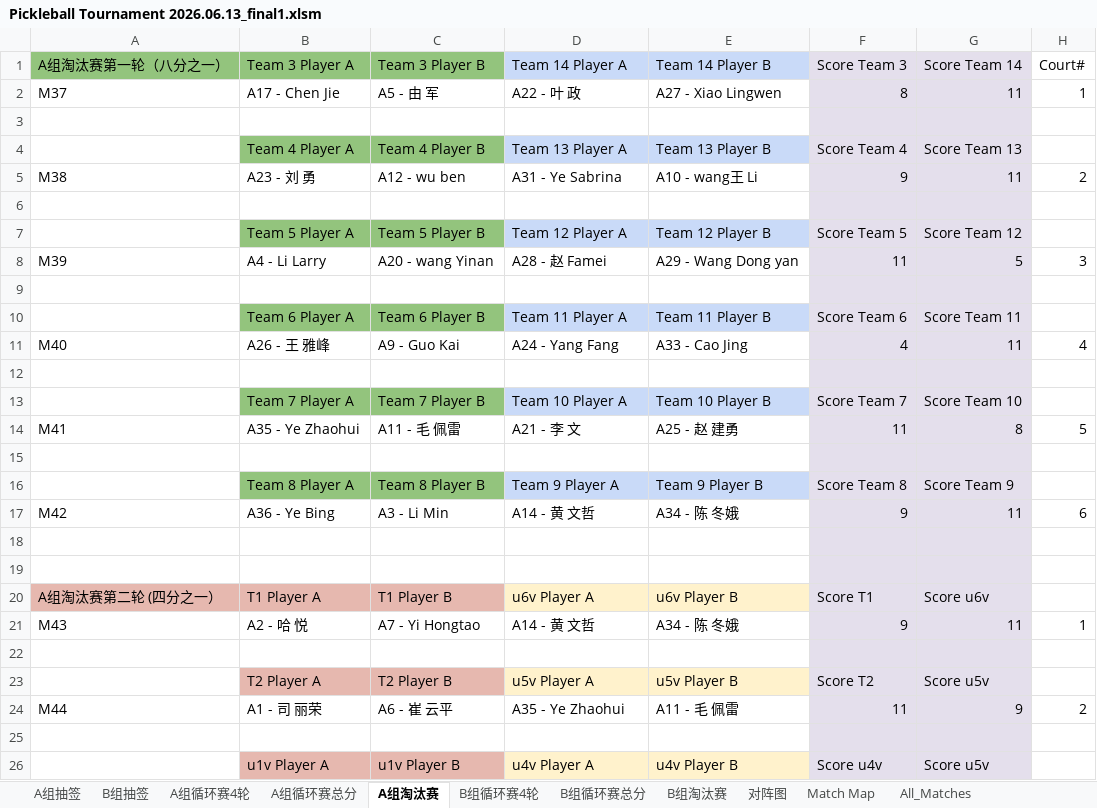
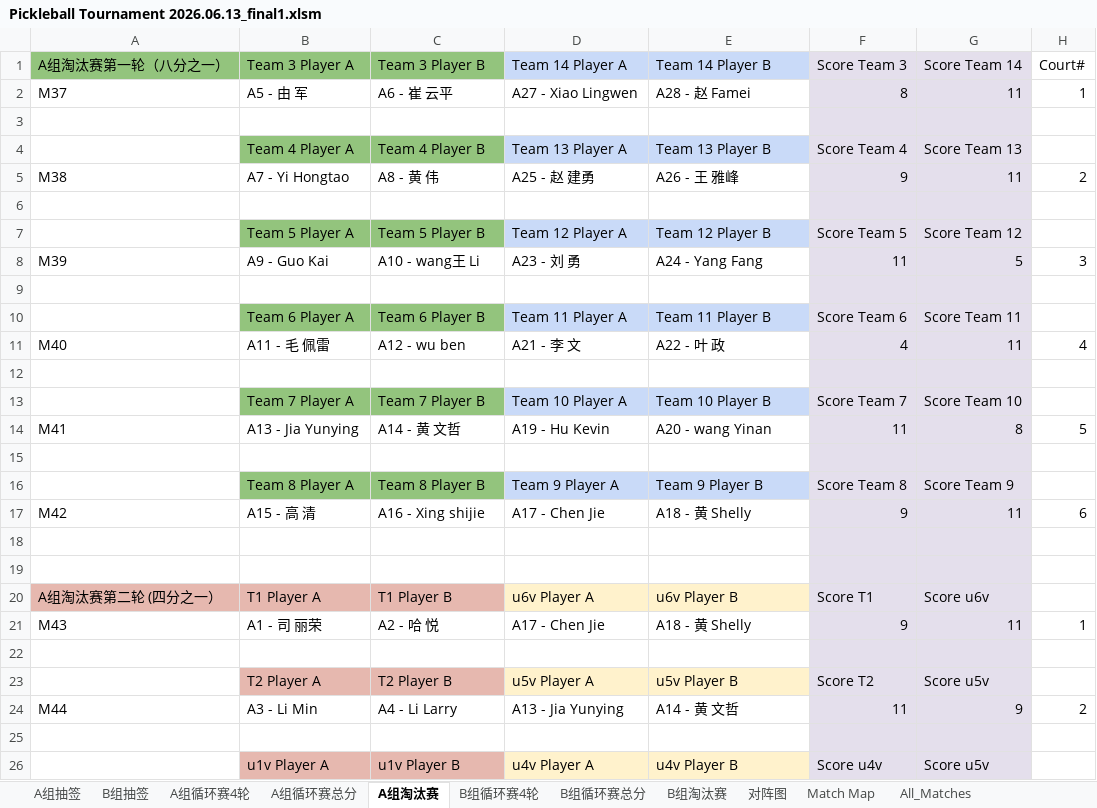
Before and after one commit to froster2006/wcca_pb_game_big_screen, an Excel workbook: Pickleball Tournament 2026.06.13_final1.xlsm, sheet A组淘汰赛, drawn as a sheet; only a part is shown; values as stored, in another font and other column widths than the file's, no borders; charts and pictures not drawn; the diff covers the shown part only; the diff names each change by its address in the sheet, - before the commit and + after, or states it on an @@ line.

```diff
--- a/Pickleball Tournament 2026.06.13_final1.xlsm (sheet A组淘汰赛)
+++ b/Pickleball Tournament 2026.06.13_final1.xlsm (sheet A组淘汰赛)
-B2 (Team 3 Player A): A17 - Chen Jie
+B2 (Team 3 Player A): A5 - 由 军
-C2 (Team 3 Player B): A5 - 由 军
+C2 (Team 3 Player B): A6 - 崔 云平
-D2 (Team 14 Player A): A22 - 叶 政
+D2 (Team 14 Player A): A27 - Xiao Lingwen
-E2 (Team 14 Player B): A27 - Xiao Lingwen
+E2 (Team 14 Player B): A28 - 赵 Famei
-B5 (Team 3 Player A): A23 - 刘 勇
+B5 (Team 3 Player A): A7 - Yi Hongtao
-C5 (Team 3 Player B): A12 - wu ben
+C5 (Team 3 Player B): A8 - 黄 伟
-D5 (Team 14 Player A): A31 - Ye Sabrina
+D5 (Team 14 Player A): A25 - 赵 建勇
-E5 (Team 14 Player B): A10 - wang王 Li
+E5 (Team 14 Player B): A26 - 王 雅峰
-B8 (Team 3 Player A): A4 - Li Larry
+B8 (Team 3 Player A): A9 - Guo Kai
-C8 (Team 3 Player B): A20 - wang Yinan
+C8 (Team 3 Player B): A10 - wang王 Li
-D8 (Team 14 Player A): A28 - 赵 Famei
+D8 (Team 14 Player A): A23 - 刘 勇
-E8 (Team 14 Player B): A29 - Wang Dong yan
+E8 (Team 14 Player B): A24 - Yang Fang
-B11 (Team 3 Player A): A26 - 王 雅峰
+B11 (Team 3 Player A): A11 - 毛 佩雷
-C11 (Team 3 Player B): A9 - Guo Kai
+C11 (Team 3 Player B): A12 - wu ben
-D11 (Team 14 Player A): A24 - Yang Fang
+D11 (Team 14 Player A): A21 - 李 文
-E11 (Team 14 Player B): A33 - Cao Jing
+E11 (Team 14 Player B): A22 - 叶 政
-B14 (Team 3 Player A): A35 - Ye Zhaohui
+B14 (Team 3 Player A): A13 - Jia Yunying
-C14 (Team 3 Player B): A11 - 毛 佩雷
+C14 (Team 3 Player B): A14 - 黄 文哲
-D14 (Team 14 Player A): A21 - 李 文
+D14 (Team 14 Player A): A19 - Hu Kevin
-E14 (Team 14 Player B): A25 - 赵 建勇
+E14 (Team 14 Player B): A20 - wang Yinan
-B17 (Team 3 Player A): A36 - Ye Bing
+B17 (Team 3 Player A): A15 - 高 清
-C17 (Team 3 Player B): A3 - Li Min
+C17 (Team 3 Player B): A16 - Xing shijie
-D17 (Team 14 Player A): A14 - 黄 文哲
+D17 (Team 14 Player A): A17 - Chen Jie
-E17 (Team 14 Player B): A34 - 陈 冬娥
+E17 (Team 14 Player B): A18 - 黄 Shelly
-B21 (Team 3 Player A): A2 - 哈 悦
+B21 (Team 3 Player A): A1 - 司 丽荣
-C21 (Team 3 Player B): A7 - Yi Hongtao
+C21 (Team 3 Player B): A2 - 哈 悦
-D21 (Team 14 Player A): A14 - 黄 文哲
+D21 (Team 14 Player A): A17 - Chen Jie
-E21 (Team 14 Player B): A34 - 陈 冬娥
+E21 (Team 14 Player B): A18 - 黄 Shelly
-B24 (Team 3 Player A): A1 - 司 丽荣
+B24 (Team 3 Player A): A3 - Li Min
-C24 (Team 3 Player B): A6 - 崔 云平
+C24 (Team 3 Player B): A4 - Li Larry
-D24 (Team 14 Player A): A35 - Ye Zhaohui
+D24 (Team 14 Player A): A13 - Jia Yunying
-E24 (Team 14 Player B): A11 - 毛 佩雷
+E24 (Team 14 Player B): A14 - 黄 文哲
```
Also changed, not shown: 24 edited cells elsewhere in this sheet, sheet All_Matches, sheet B组循环赛总分, sheet A组循环赛总分, sheet B组循环赛4轮, sheet B组淘汰赛, sheet A组循环赛4轮, 1 more sheet, charts or pictures, 4 other files.
